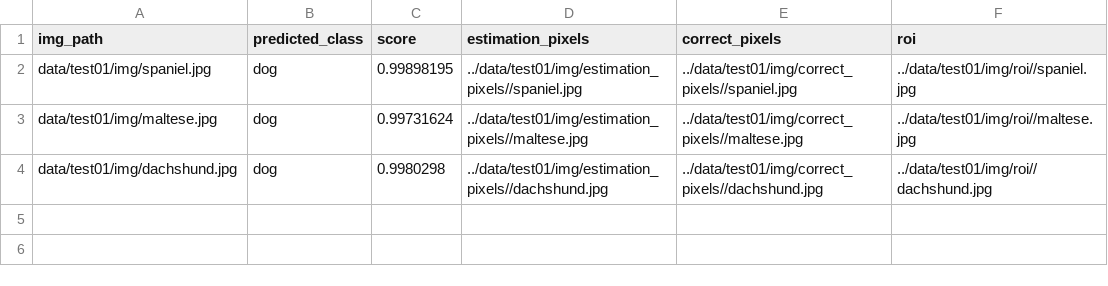
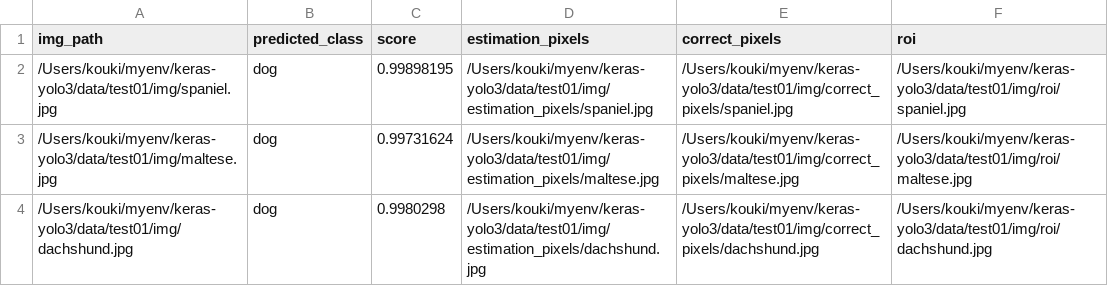
Before and after one commit to mojanakamu/keras-yolo3, a CSV file: data/test01/estimation/comparison.csv, drawn as a sheet.

```diff
--- a/data/test01/estimation/comparison.csv
+++ b/data/test01/estimation/comparison.csv
@@ -1,4 +1,4 @@
 img_path,predicted_class,score,estimation_pixels,correct_pixels,roi
-data/test01/img/spaniel.jpg,dog,0.99898195,../data/test01/img/estimation_pixels//spaniel.jpg,../data/test01/img/correct_pixels//spaniel.jpg,../data/test01/img/roi//spaniel.jpg
-data/test01/img/maltese.jpg,dog,0.99731624,../data/test01/img/estimation_pixels//maltese.jpg,../data/test01/img/correct_pixels//maltese.jpg,../data/test01/img/roi//maltese.jpg
-data/test01/img/dachshund.jpg,dog,0.9980298,../data/test01/img/estimation_pixels//dachshund.jpg,../data/test01/img/correct_pixels//dachshund.jpg,../data/test01/img/roi//dachshund.jpg
+/Users/kouki/myenv/keras-yolo3/data/test01/img/spaniel.jpg,dog,0.99898195,/Users/kouki/myenv/keras-yolo3/data/test01/img/estimation_pixels/spaniel.jpg,/Users/kouki/myenv/keras-yolo3/data/test01/img/correct_pixels/spaniel.jpg,/Users/kouki/myenv/keras-yolo3/data/test01/img/roi/spaniel.jpg
+/Users/kouki/myenv/keras-yolo3/data/test01/img/maltese.jpg,dog,0.99731624,/Users/kouki/myenv/keras-yolo3/data/test01/img/estimation_pixels/maltese.jpg,/Users/kouki/myenv/keras-yolo3/data/test01/img/correct_pixels/maltese.jpg,/Users/kouki/myenv/keras-yolo3/data/test01/img/roi/maltese.jpg
+/Users/kouki/myenv/keras-yolo3/data/test01/img/dachshund.jpg,dog,0.9980298,/Users/kouki/myenv/keras-yolo3/data/test01/img/estimation_pixels/dachshund.jpg,/Users/kouki/myenv/keras-yolo3/data/test01/img/correct_pixels/dachshund.jpg,/Users/kouki/myenv/keras-yolo3/data/test01/img/roi/dachshund.jpg
```
Also changed, not shown: 3 other files.
